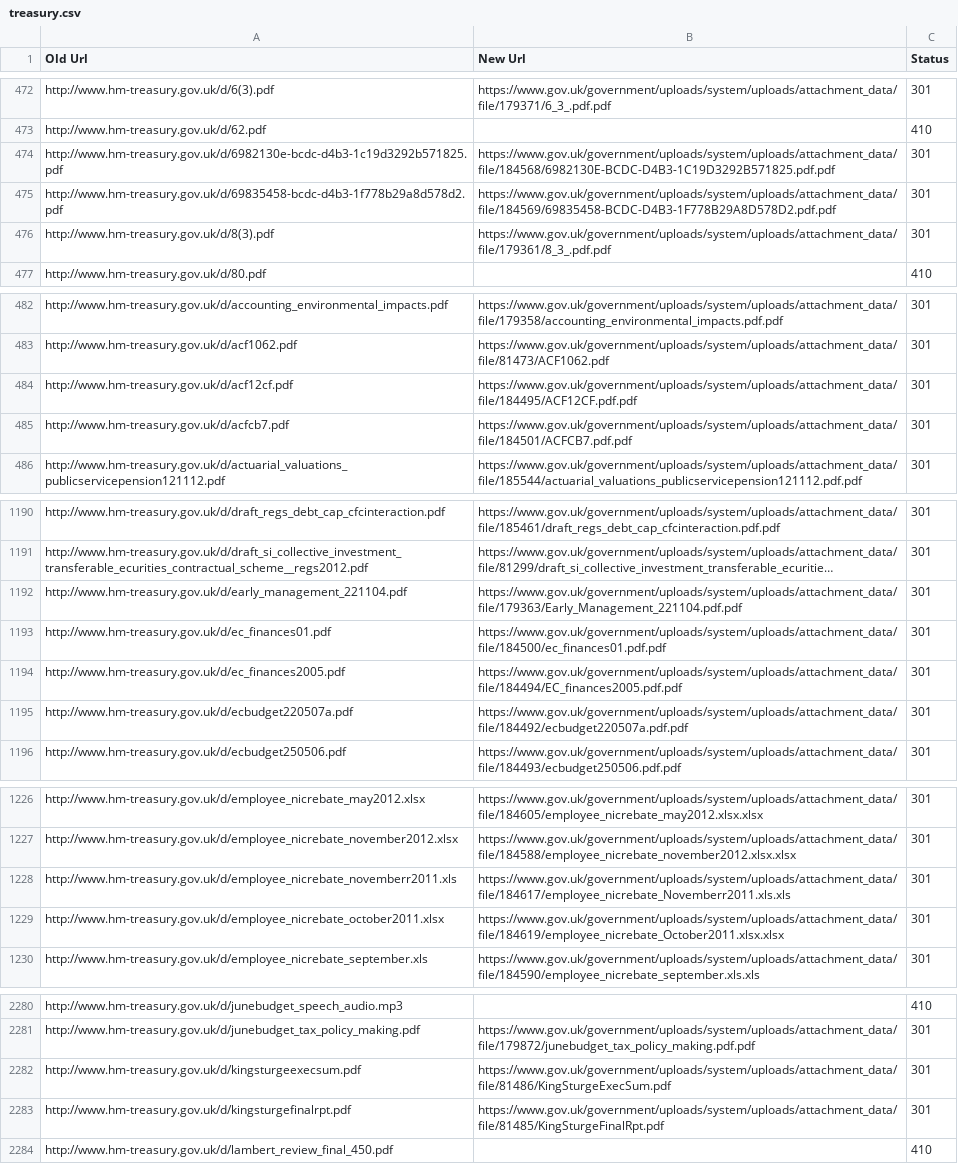
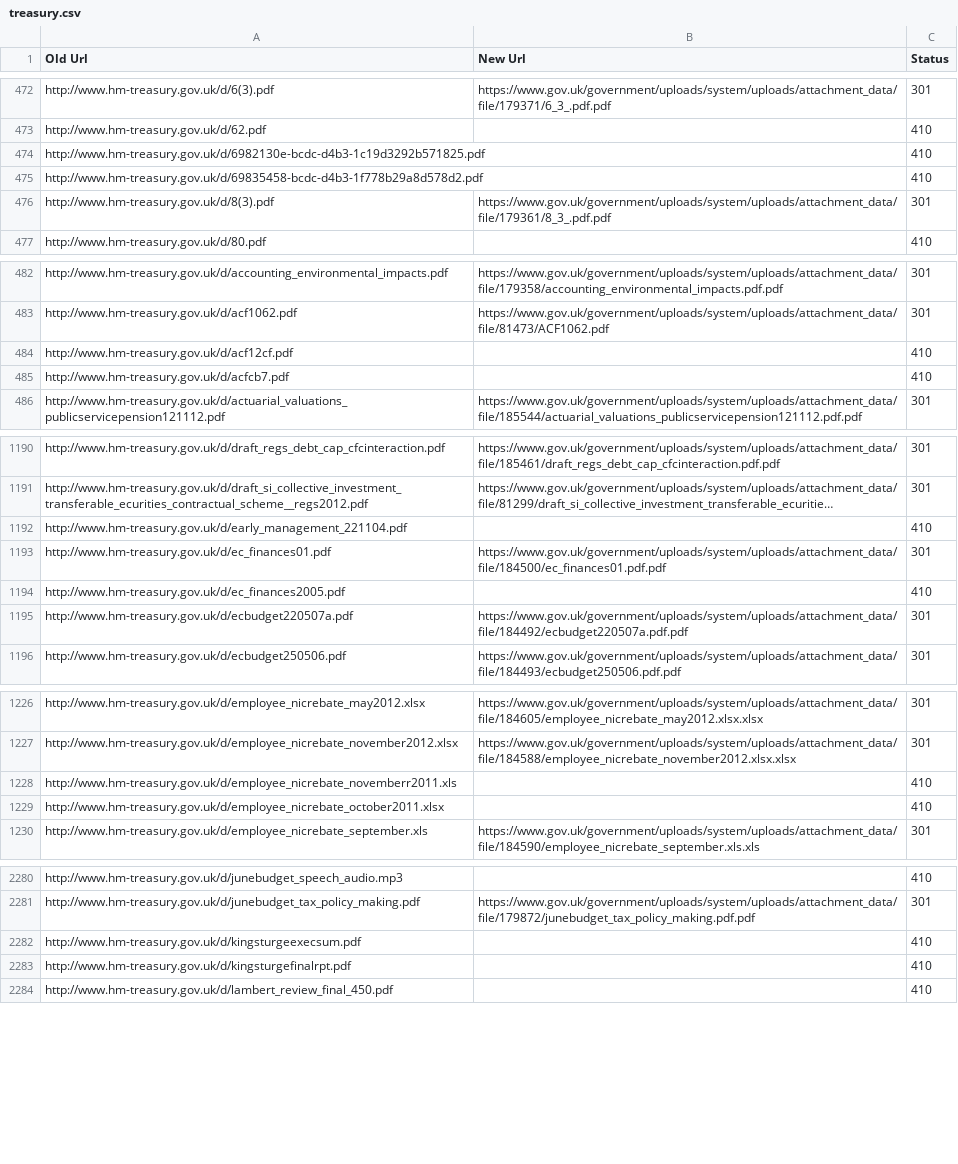
Before and after one commit to alphagov/transition-config, a CSV file: data/mappings/treasury.csv, drawn as a sheet; only a part is shown, gaps mark what is left out; long unchanged cells end in …; the diff covers the shown part only; the diff names each change by its address in the sheet, - before the commit and + after, or states it on an @@ line.

```diff
--- a/data/mappings/treasury.csv
+++ b/data/mappings/treasury.csv
-B474 (New Url): https://www.gov.uk/government/uploads/system/uploads/attachment_data/file/184568/6982130E-BCDC-D4B3-1C19D3292B571825.pdf.pdf
+B474 (New Url): (empty)
-C474:C475 (Status): 301
+C474:C475 (Status): 410
-B475 (New Url): https://www.gov.uk/government/uploads/system/uploads/attachment_data/file/184569/69835458-BCDC-D4B3-1F778B29A8D578D2.pdf.pdf
+B475 (New Url): (empty)
-B484 (New Url): https://www.gov.uk/government/uploads/system/uploads/attachment_data/file/184495/ACF12CF.pdf.pdf
+B484 (New Url): (empty)
-C484:C485 (Status): 301
+C484:C485 (Status): 410
-B485 (New Url): https://www.gov.uk/government/uploads/system/uploads/attachment_data/file/184501/ACFCB7.pdf.pdf
+B485 (New Url): (empty)
-B1192 (New Url): https://www.gov.uk/government/uploads/system/uploads/attachment_data/file/179363/Early_Management_221104.pdf.pdf
+B1192 (New Url): (empty)
-C1192 (Status): 301
+C1192 (Status): 410
-B1194 (New Url): https://www.gov.uk/government/uploads/system/uploads/attachment_data/file/184494/EC_finances2005.pdf.pdf
+B1194 (New Url): (empty)
-C1194 (Status): 301
+C1194 (Status): 410
-B1228 (New Url): https://www.gov.uk/government/uploads/system/uploads/attachment_data/file/184617/employee_nicrebate_Novemberr2011.xls.xls
+B1228 (New Url): (empty)
-C1228:C1229 (Status): 301
+C1228:C1229 (Status): 410
-B1229 (New Url): https://www.gov.uk/government/uploads/system/uploads/attachment_data/file/184619/employee_nicrebate_October2011.xlsx.xlsx
+B1229 (New Url): (empty)
-B2282 (New Url): https://www.gov.uk/government/uploads/system/uploads/attachment_data/file/81486/KingSturgeExecSum.pdf
+B2282 (New Url): (empty)
-C2282:C2283 (Status): 301
+C2282:C2283 (Status): 410
-B2283 (New Url): https://www.gov.uk/government/uploads/system/uploads/attachment_data/file/81485/KingSturgeFinalRpt.pdf
+B2283 (New Url): (empty)
```
Also changed, not shown: 32 edited cells elsewhere in this file.
